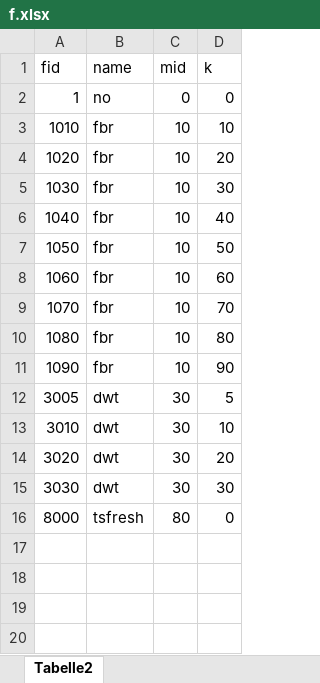
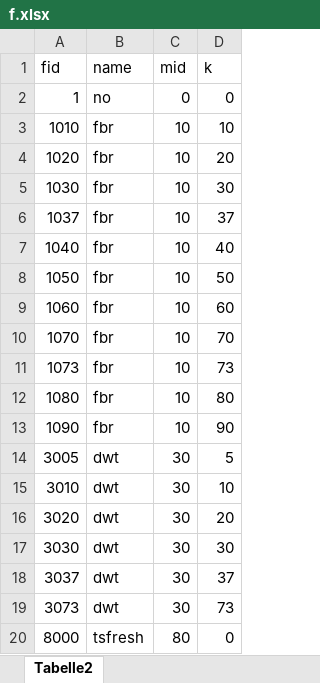
Before and after one commit to lkegel/fbc, an Excel workbook: Implementation/configs/f.xlsx, sheet Tabelle2, drawn as a sheet; values as stored, in another font and other column widths than the file's, no borders; the diff names each change by its address in the sheet, - before the commit and + after, or states it on an @@ line.

```diff
--- a/Implementation/configs/f.xlsx (sheet Tabelle2)
+++ b/Implementation/configs/f.xlsx (sheet Tabelle2)
+row 6: 1037 | fbr | 10 | 37
+row 11: 1073 | fbr | 10 | 73
+row 18: 3037 | dwt | 30 | 37
+row 19: 3073 | dwt | 30 | 73
```
Also changed, not shown: Implementation/configs/d.xlsx, Implementation/configs/s.xlsx, 6 other files.
